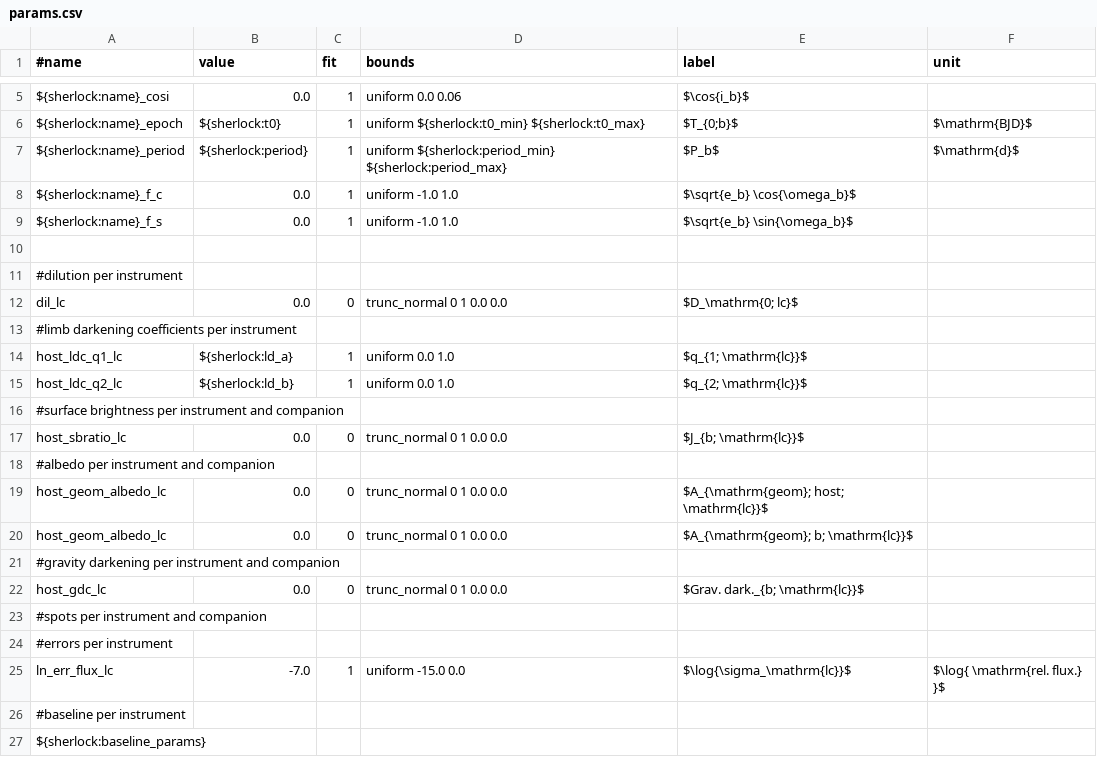
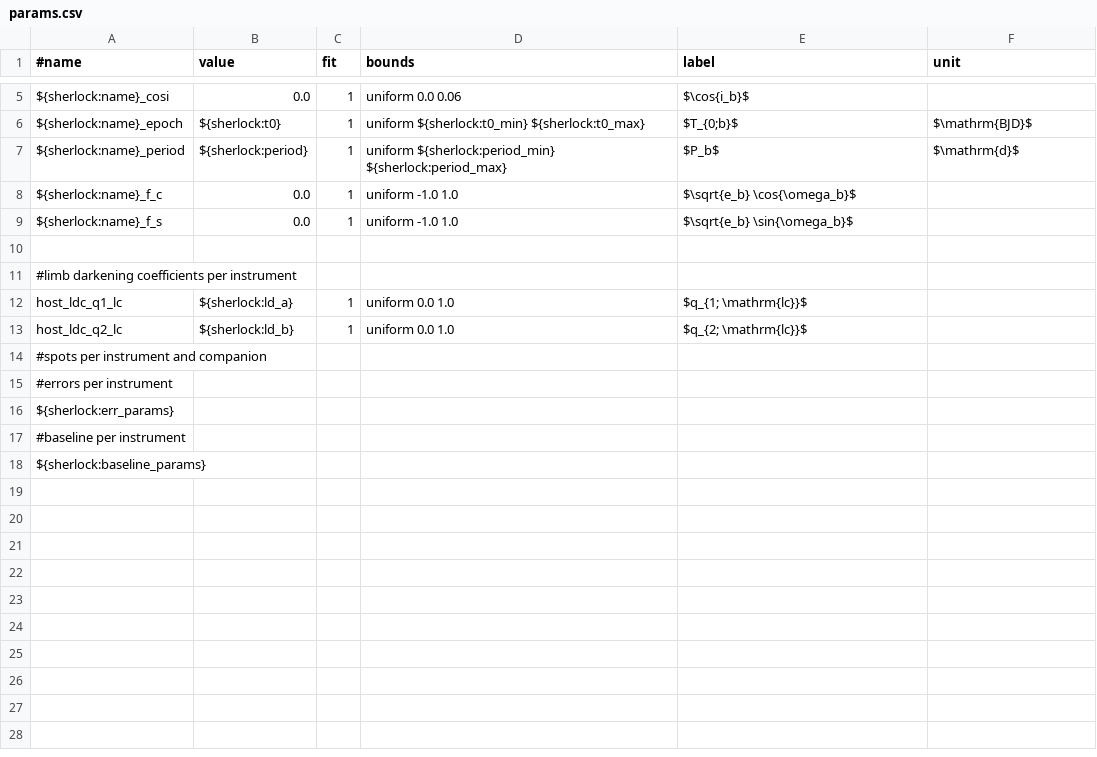
Before and after one commit to franpoz/SHERLOCK, a CSV file: sherlockpipe/resources/allesfitter/params.csv, drawn as a sheet; only a part is shown, gaps mark what is left out.

Commit message:
update params.csv

```diff
--- a/sherlockpipe/resources/allesfitter/params.csv
+++ b/sherlockpipe/resources/allesfitter/params.csv
@@ -10,4 +10,2 @@ ${sherlock:name}_f_s,0.0,1,uniform -1.0 1.0,$\sqrt{e_b} \sin{\omega_b}$,
 
-#dilution per instrument,,,,,
-dil_lc,0.0,0,trunc_normal 0 1 0.0 0.0,$D_\mathrm{0; lc}$,
 #limb darkening coefficients per instrument,,,,,
@@ -15,12 +13,5 @@ host_ldc_q1_lc,${sherlock:ld_a},1,uniform 0.0 1.0,$q_{1; \mathrm{lc}}$,
 host_ldc_q2_lc,${sherlock:ld_b},1,uniform 0.0 1.0,$q_{2; \mathrm{lc}}$,
-#surface brightness per instrument and companion,,,,,
-host_sbratio_lc,0.0,0,trunc_normal 0 1 0.0 0.0,$J_{b; \mathrm{lc}}$,
-#albedo per instrument and companion,,,,,
-host_geom_albedo_lc,0.0,0,trunc_normal 0 1 0.0 0.0,$A_{\mathrm{geom}; host; \mathrm{lc}}$,
-host_geom_albedo_lc,0.0,0,trunc_normal 0 1 0.0 0.0,$A_{\mathrm{geom}; b; \mathrm{lc}}$,
-#gravity darkening per instrument and companion,,,,,
-host_gdc_lc,0.0,0,trunc_normal 0 1 0.0 0.0,$Grav. dark._{b; \mathrm{lc}}$,
 #spots per instrument and companion,,,,,
 #errors per instrument,
-ln_err_flux_lc,-7.0,1,uniform -15.0 0.0,$\log{\sigma_\mathrm{lc}}$,$\log{ \mathrm{rel. flux.} }$
+${sherlock:err_params}
 #baseline per instrument,
```
